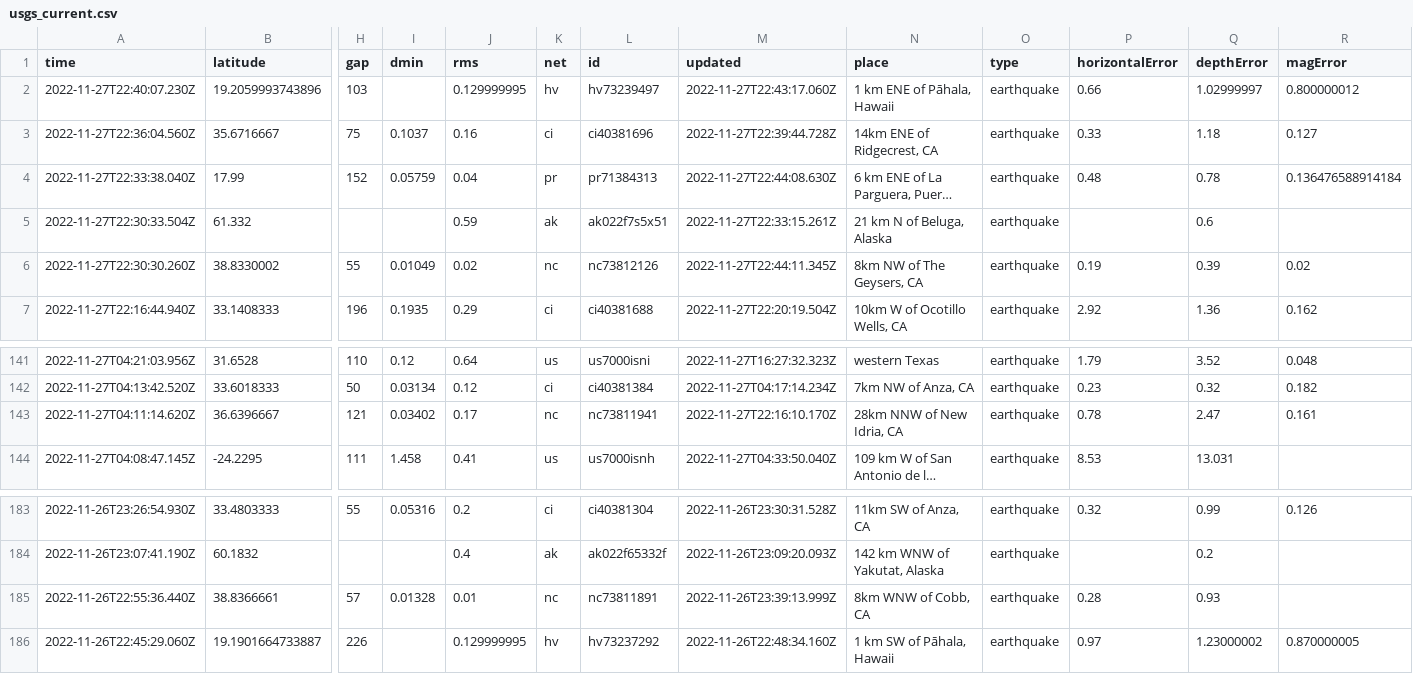
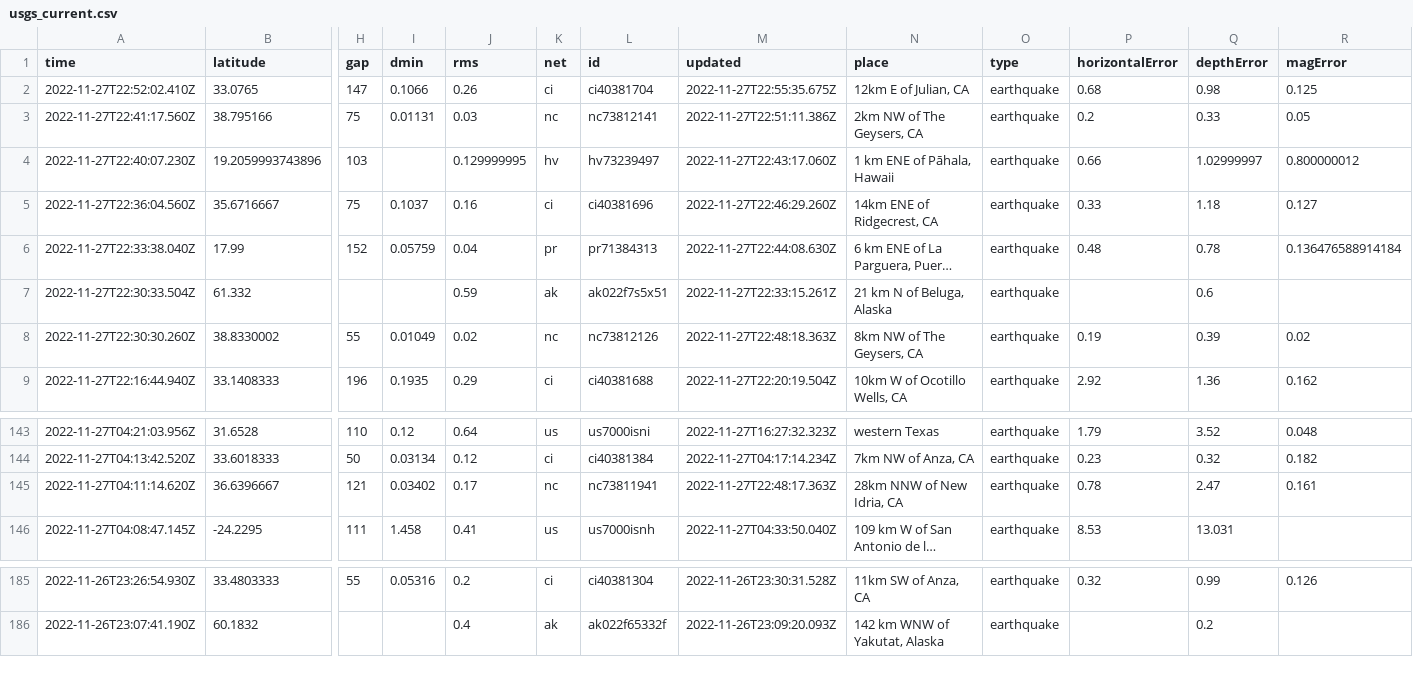
Before and after one commit to katielicari/nicar22-github-action, a CSV file: usgs_current.csv, drawn as a sheet; only a part is shown, gaps mark what is left out; long unchanged cells end in …; removed rows and columns are numbered as before the commit, all else as after; rows hold the shown columns only; the diff names each change by its address in the sheet, - before the commit and + after, or states it on an @@ line.

```diff
--- a/usgs_current.csv
+++ b/usgs_current.csv
+row 2: 2022-11-27T22:52:02.410Z | 33.0765 | 147 | 0.1066 | 0.26 | ci | ci40381704 | 2022-11-27T22:55:35.675Z | 12km E of Julian, CA | earthquake | 0.68 | 0.98 | 0.125
+row 3: 2022-11-27T22:41:17.560Z | 38.795166 | 75 | 0.01131 | 0.03 | nc | nc73812141 | 2022-11-27T22:51:11.386Z | 2km NW of The Geysers, CA | earthquake | 0.2 | 0.33 | 0.05
-M5 (updated): 2022-11-27T22:39:44.728Z
+M5 (updated): 2022-11-27T22:46:29.260Z
-M8 (updated): 2022-11-27T22:44:11.345Z
+M8 (updated): 2022-11-27T22:48:18.363Z
-M145 (updated): 2022-11-27T22:16:10.170Z
+M145 (updated): 2022-11-27T22:48:17.363Z
-row 185: 2022-11-26T22:55:36.440Z | 38.8366661 | 57 | 0.01328 | 0.01 | nc | nc73811891 | 2022-11-26T23:39:13.999Z | 8km WNW of Cobb, CA | earthquake | 0.28 | 0.93
-row 186: 2022-11-26T22:45:29.060Z | 19.1901664733887 | 226 |  | 0.129999995 | hv | hv73237292 | 2022-11-26T22:48:34.160Z | 1 km SW of Pāhala, Hawaii | earthquake | 0.97 | 1.23000002 | 0.870000005
```
